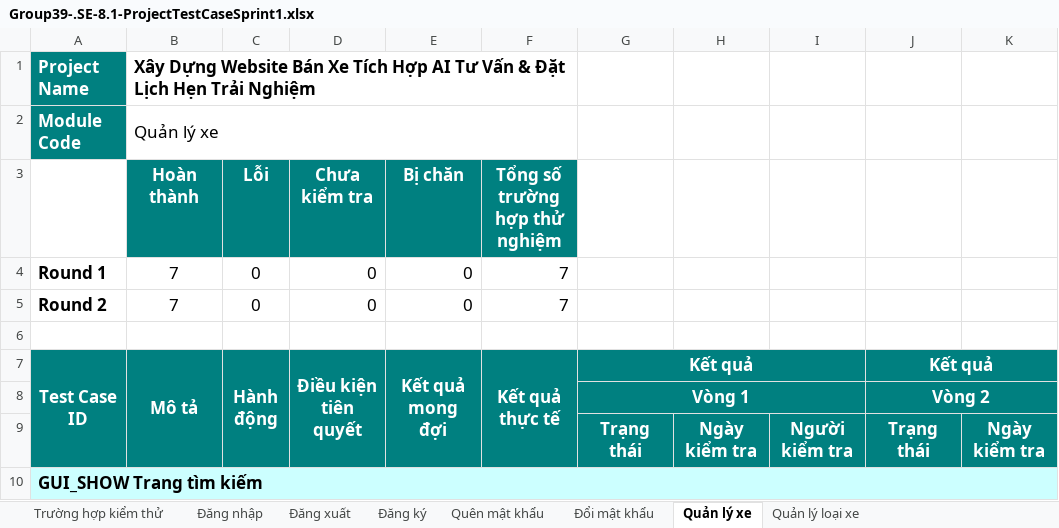
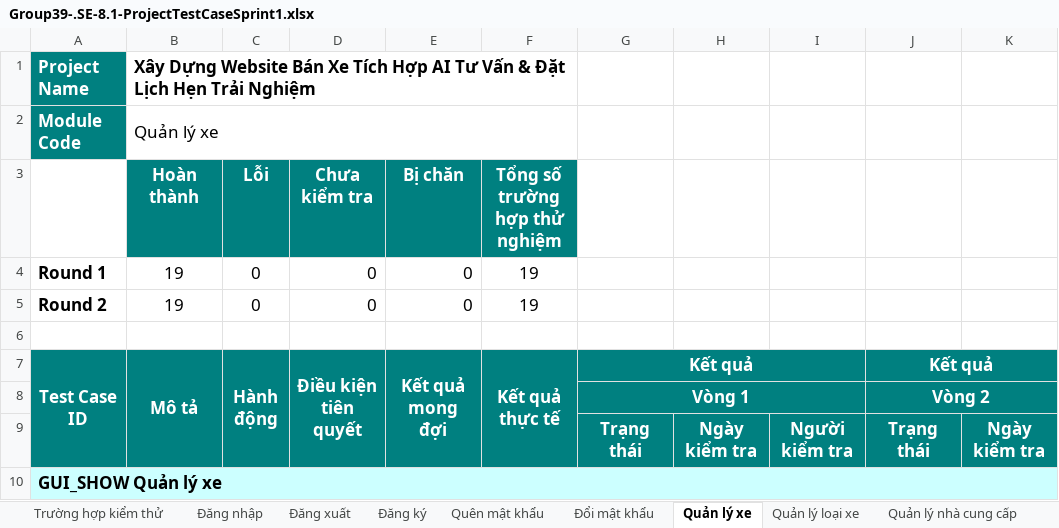
Before and after one commit to GiaPhu2407/KLTN_N39_CAR, an Excel workbook: Document/Group39-.SE-8.1-ProjectTestCaseSprint1.xlsx, sheet Quản lý xe, drawn as a sheet; only a part is shown; values as stored, in another font and other column widths than the file's, no borders; charts and pictures not drawn; the diff covers the shown part only; the diff names each change by its address in the sheet, - before the commit and + after, or states it on an @@ line.

```diff
--- a/Document/Group39-.SE-8.1-ProjectTestCaseSprint1.xlsx (sheet Quản lý xe)
+++ b/Document/Group39-.SE-8.1-ProjectTestCaseSprint1.xlsx (sheet Quản lý xe)
@@ sheet tab unhidden: Quản lý nhà cung cấp @@
-B4:B5 (Mô tả): 7
+B4:B5 (Mô tả): 19
-F4:F5 (Kết quả thực tế): 7
+F4:F5 (Kết quả thực tế): 19
-F4:F5 alignment: right
+F4:F5 alignment: center
-A10 (Test Case ID): GUI_SHOW Trang tìm kiếm
+A10 (Test Case ID): GUI_SHOW Quản lý xe
```
Also changed, not shown: 17 added rows and 21 edited cells elsewhere in this sheet, sheet Quản lý loại xe, sheet Đăng ký, sheet Đăng nhập, sheet Đăng xuất, sheet Quên mật khẩu, sheet Đổi mật khẩu, charts or pictures, Document/Group39-.SE-10-Sprint-backlog.xlsx, 9 other files.
